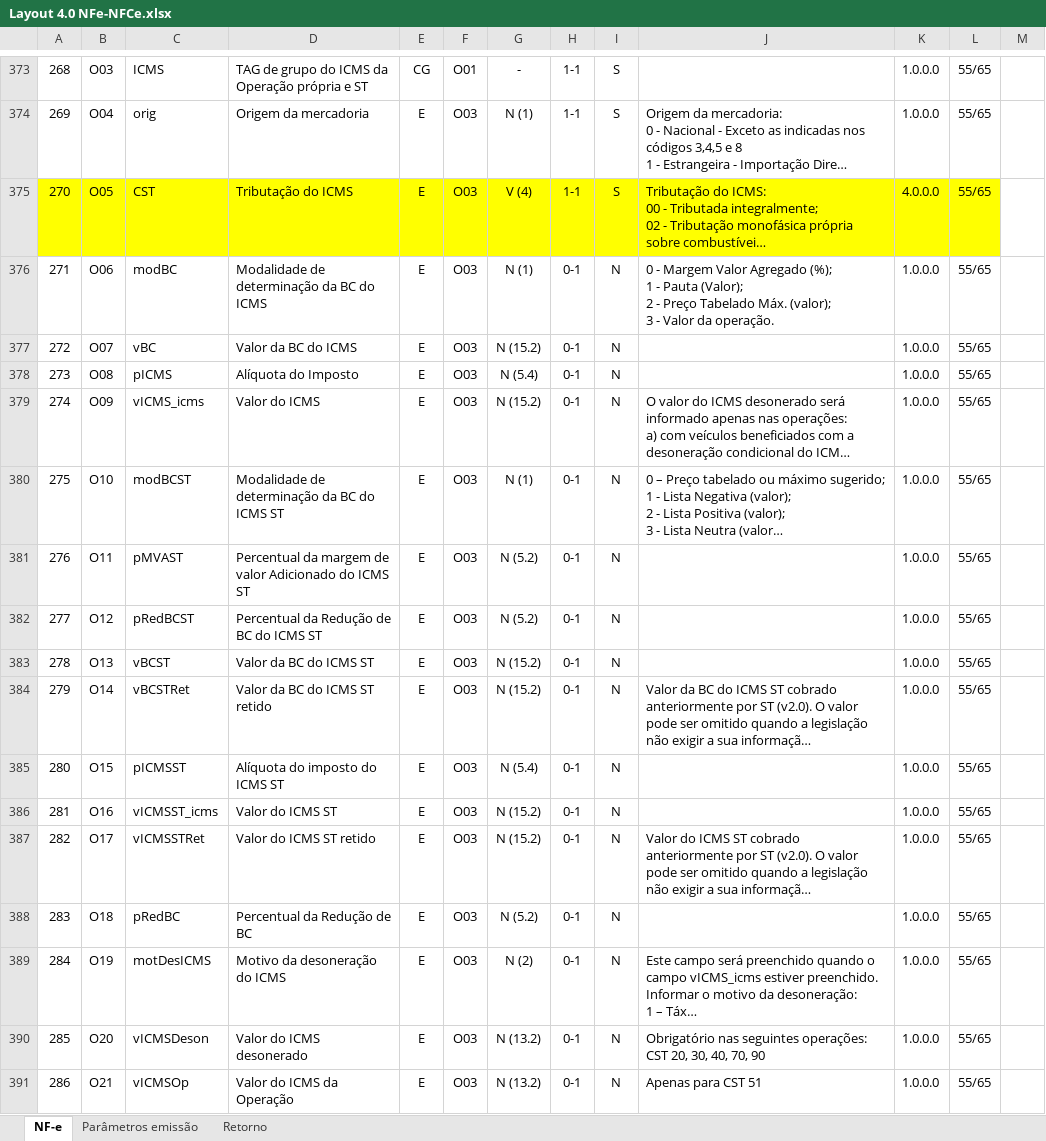
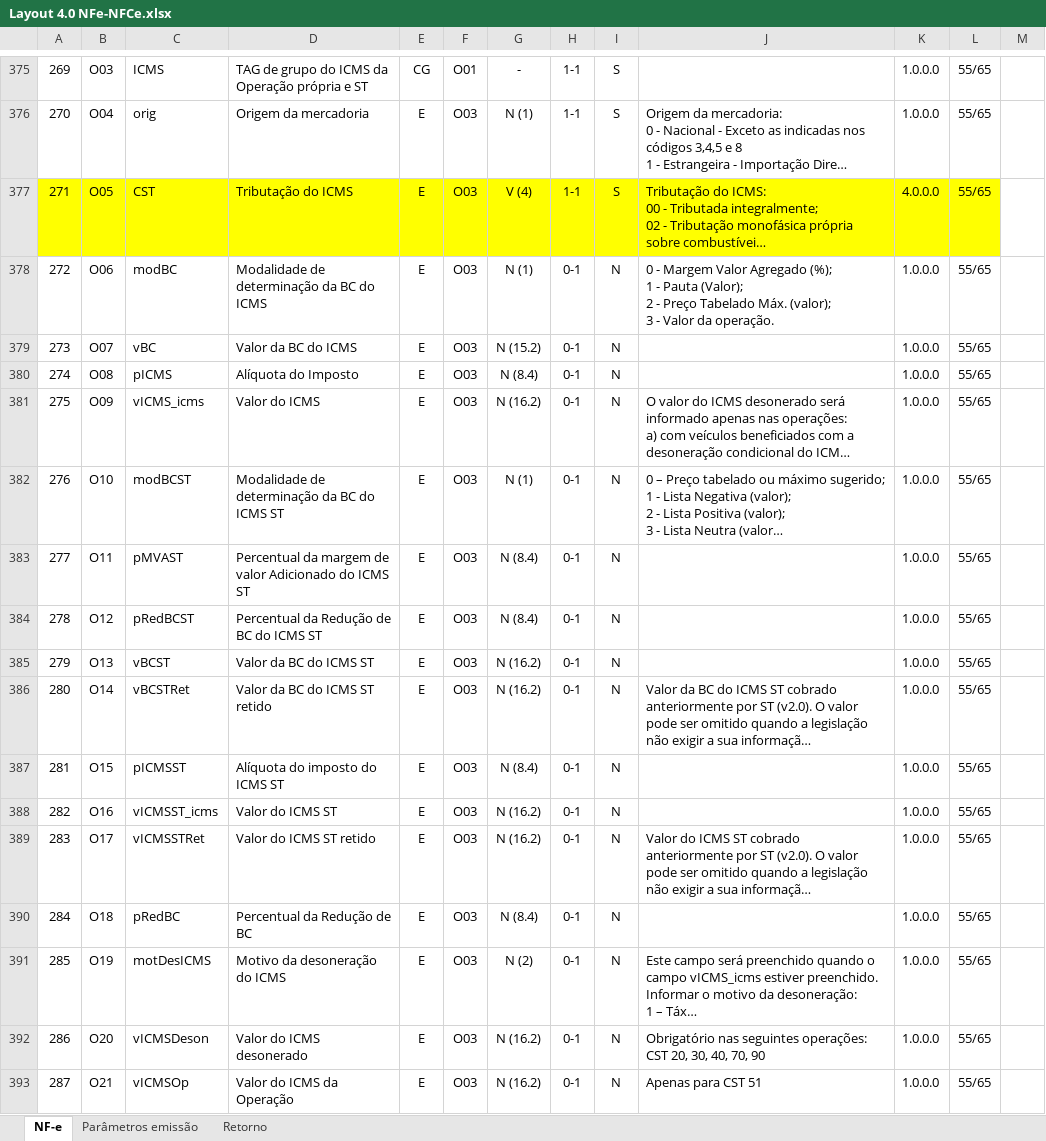
Before and after one commit to migrate-company/integracao-InvoiCy-BR, an Excel workbook: Emissão/Layouts/Layout 4.0 NFe-NFCe.xlsx, sheet NF-e, drawn as a sheet; only a part is shown, gaps mark what is left out; long unchanged cells end in …; values as stored, in another font and other column widths than the file's, no borders; charts and pictures not drawn; addresses are those after the commit; the diff covers the shown part only; the diff names each change by its address in the sheet, - before the commit and + after, or states it on an @@ line.

```diff
--- a/Emissão/Layouts/Layout 4.0 NFe-NFCe.xlsx (sheet NF-e)
+++ b/Emissão/Layouts/Layout 4.0 NFe-NFCe.xlsx (sheet NF-e)
@@ column A renumbered from row 25 down @@
-G380: N (5.4)
+G380: N (8.4)
-G381: N (15.2)
+G381: N (16.2)
-G383:G384: N (5.2)
+G383:G384: N (8.4)
-G385:G386: N (15.2)
+G385:G386: N (16.2)
-G387: N (5.4)
+G387: N (8.4)
-G388:G389: N (15.2)
+G388:G389: N (16.2)
-G390: N (5.2)
+G390: N (8.4)
-G392:G393: N (13.2)
+G392:G393: N (16.2)
```
Also changed, not shown: 2 added rows, 185 edited cells, cell formats and merged cells elsewhere in this sheet, sheet Parâmetros emissão, sheet Retorno, charts or pictures, 2 other files.
